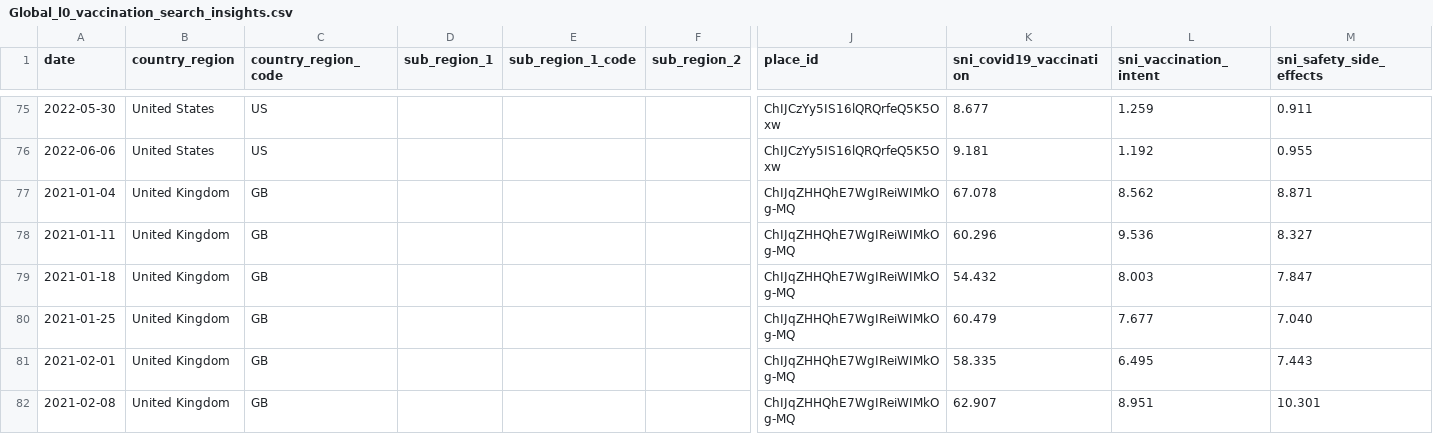
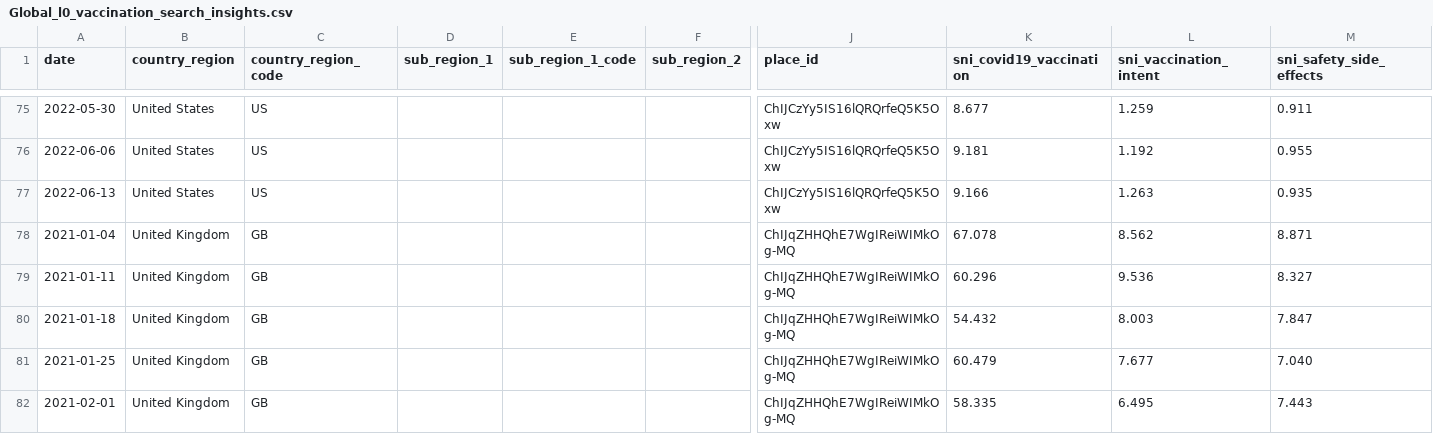
Before and after one commit to google-research/vaccination-search-insights, a CSV file: data/Global_l0_vaccination_search_insights.csv, drawn as a sheet; only a part is shown, gaps mark what is left out; the shorter side is filled out with more unchanged rows; rows hold the shown columns only; the diff covers the shown part only; the diff names each change by its address in the sheet, - before the commit and + after, or states it on an @@ line.

```diff
--- a/data/Global_l0_vaccination_search_insights.csv
+++ b/data/Global_l0_vaccination_search_insights.csv
+row 77: 2022-06-13 | United States | US |  |  |  | ChIJCzYy5IS16lQRQrfeQ5K5Oxw | 9.166 | 1.263 | 0.935
```
Also changed, not shown: 4 added rows elsewhere in this file, data/All_dates.csv, data/IE_vaccination_search_insights.csv.
